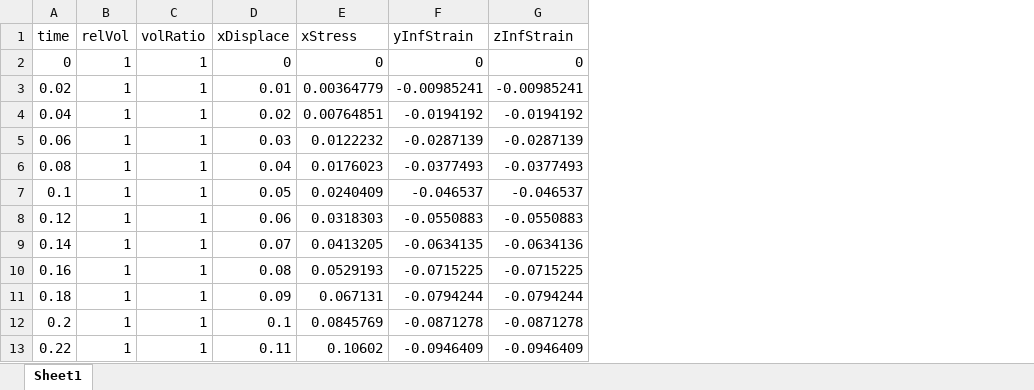
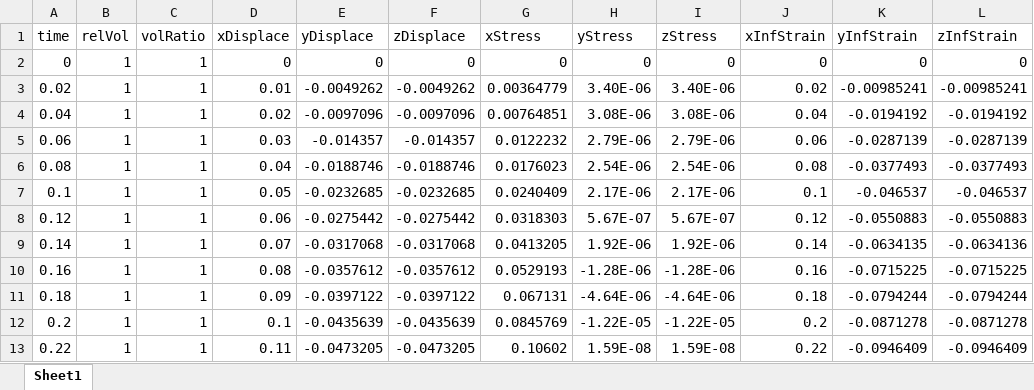
Before and after one commit to anth0nyhle/UtahCoursework, an Excel workbook: BME6250-Biomech2/Homework1/data/hw1prb5_data.xlsx, sheet Sheet1, drawn as a sheet; only a part is shown; values as stored, in another font and other column widths than the file's, no borders; the diff names each change by its address in the sheet, - before the commit and + after, or states it on an @@ line.

```diff
--- a/BME6250-Biomech2/Homework1/data/hw1prb5_data.xlsx (sheet Sheet1)
+++ b/BME6250-Biomech2/Homework1/data/hw1prb5_data.xlsx (sheet Sheet1)
+column E (yDisplace), rows 2-13: 0 | -0.0049262 | -0.0097096 | -0.014357 | -0.0188746 | -0.0232685 | -0.0275442 | -0.0317068 | -0.0357612 | -0.0397122 | -0.0435639 | -0.0473205
+column F (zDisplace), rows 2-13: 0 | -0.0049262 | -0.0097096 | -0.014357 | -0.0188746 | -0.0232685 | -0.0275442 | -0.0317068 | -0.0357612 | -0.0397122 | -0.0435639 | -0.0473205
+column H (yStress), rows 2-13: 0 | 3.40E-06 | 3.08E-06 | 2.79E-06 | 2.54E-06 | 2.17E-06 | 5.67E-07 | 1.92E-06 | -1.28E-06 | -4.64E-06 | -1.22E-05 | 1.59E-08
+column I (zStress), rows 2-13: 0 | 3.40E-06 | 3.08E-06 | 2.79E-06 | 2.54E-06 | 2.17E-06 | 5.67E-07 | 1.92E-06 | -1.28E-06 | -4.64E-06 | -1.22E-05 | 1.59E-08
+column J (xInfStrain), rows 2-13: 0 | 0.02 | 0.04 | 0.06 | 0.08 | 0.1 | 0.12 | 0.14 | 0.16 | 0.18 | 0.2 | 0.22
```
Also changed, not shown: 4 other files.
